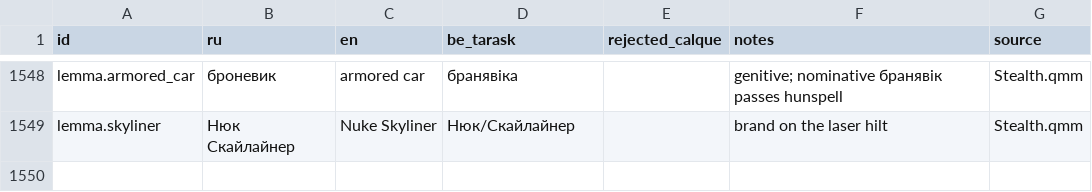
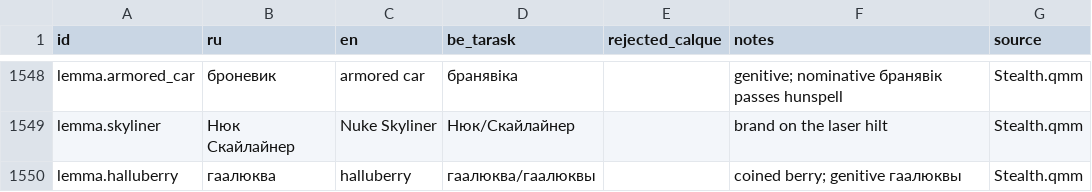
Before and after one commit to siarhei-zavadski/space-rangers-be-translation, a TSV file: TERMBASE.tsv, drawn as a sheet; only a part is shown, gaps mark what is left out; the diff names each change by its address in the sheet, - before the commit and + after, or states it on an @@ line.

```diff
--- a/TERMBASE.tsv
+++ b/TERMBASE.tsv
+row 1550: lemma.halluberry | гаалюква | halluberry | гаалюква/гаалюквы |  | coined berry; genitive гаалюквы | Stealth.qmm
```
Also changed, not shown: 1 other file.
